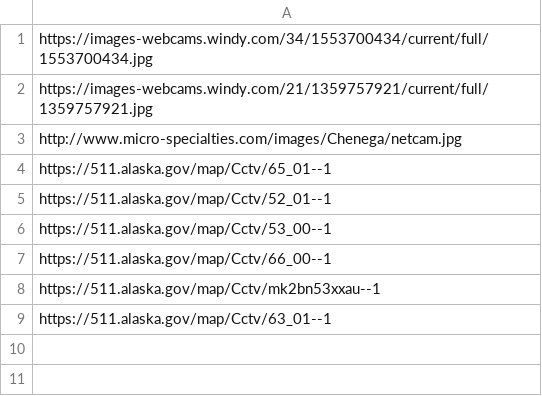
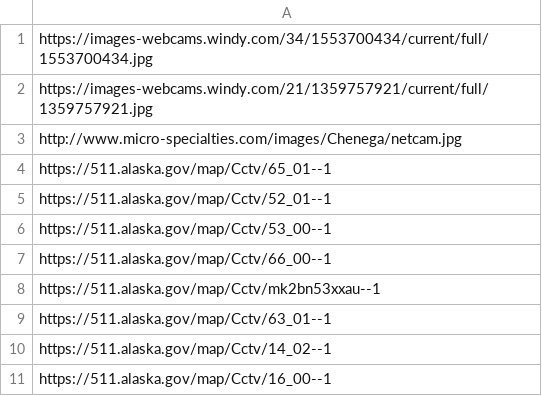
Before and after one commit to StateDocuments/Alaska, a CSV file: trafficCameras.csv, drawn as a sheet; the diff names each change by its address in the sheet, - before the commit and + after, or states it on an @@ line.

Commit message:
Update trafficCameras.csv

```diff
--- a/trafficCameras.csv
+++ b/trafficCameras.csv
+row 10: https://511.alaska.gov/map/Cctv/14_02--1
+row 11: https://511.alaska.gov/map/Cctv/16_00--1
```
